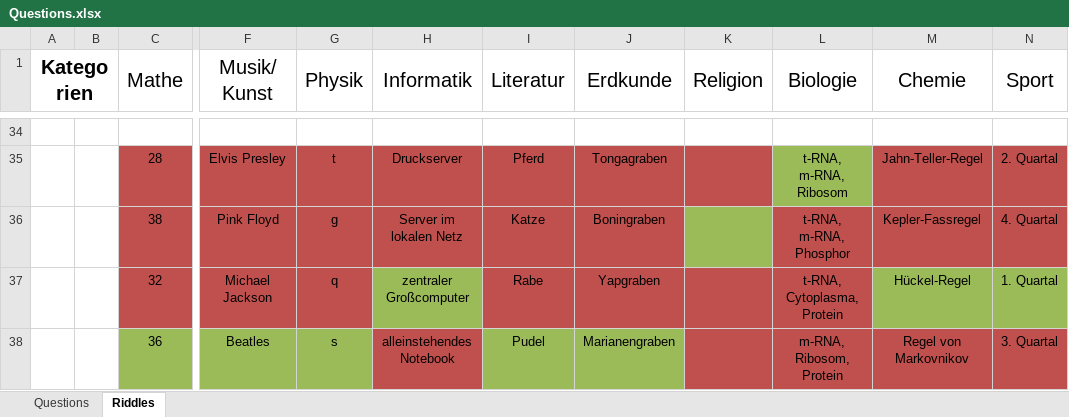
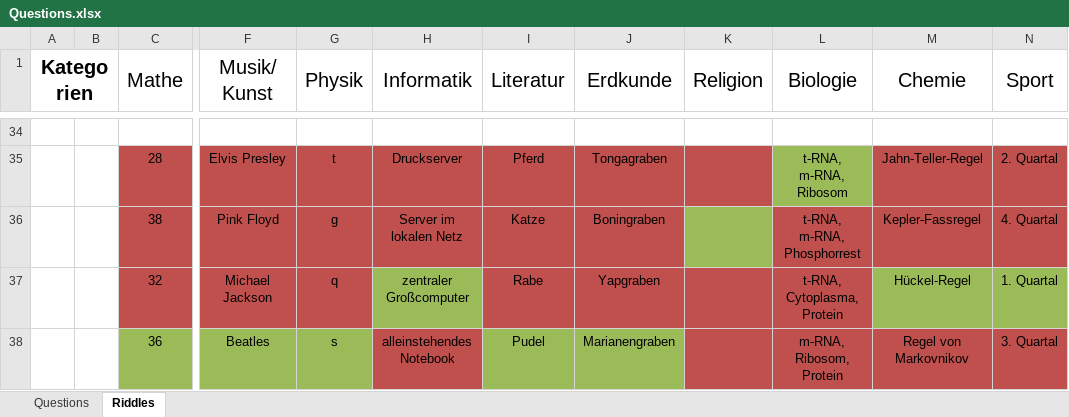
Before and after one commit to coderflo/ClickAdventure, an Excel workbook: Questions.xlsx, sheet Riddles, drawn as a sheet; only a part is shown, gaps mark what is left out; values as stored, in another font and other column widths than the file's, no borders; the diff names each change by its address in the sheet, - before the commit and + after, or states it on an @@ line.

Commit message:
Fixed

```diff
--- a/Questions.xlsx (sheet Riddles)
+++ b/Questions.xlsx (sheet Riddles)
-L36 (Biologie): t-RNA, m-RNA, Phosphor
+L36 (Biologie): t-RNA, m-RNA, Phosphorrest
```
